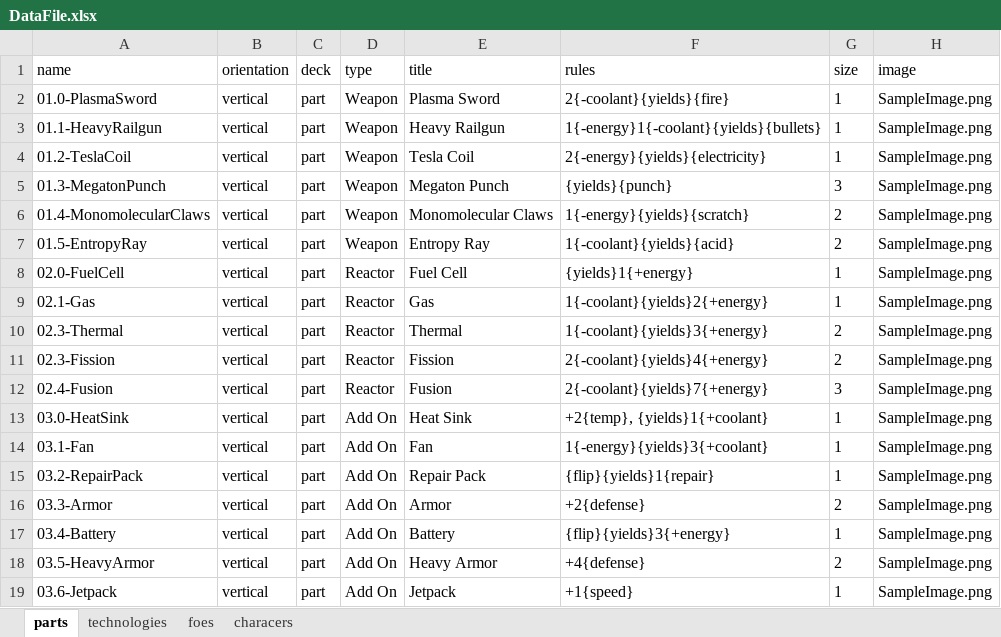
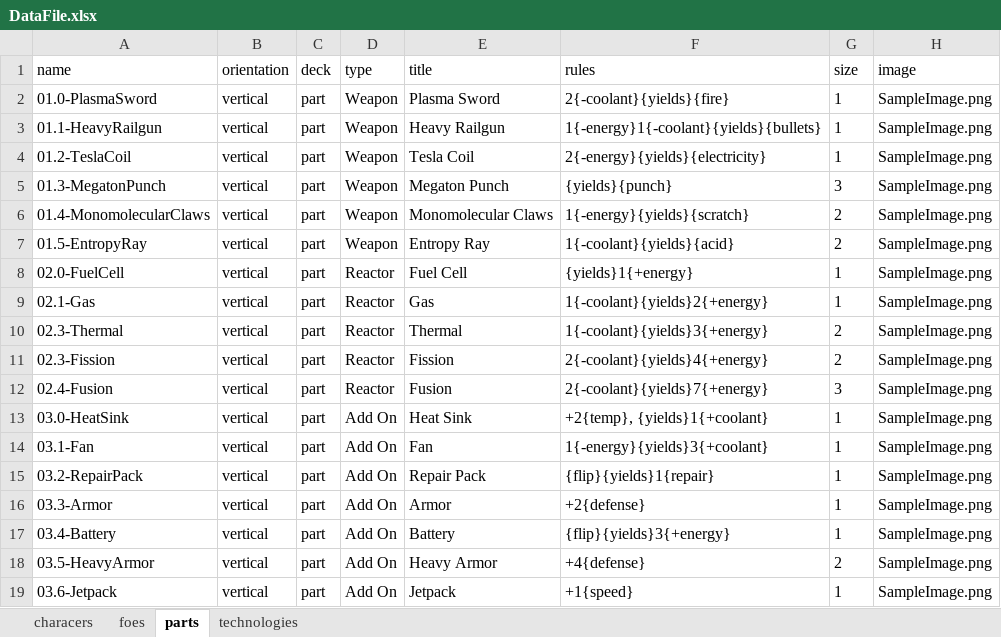
Before and after one commit to PretentiousGames/CardGenerator, an Excel workbook: CardFormatter/Data/DefendTheUniversity/DataFile.xlsx, sheet parts, drawn as a sheet; values as stored, in another font and other column widths than the file's, no borders; table styles not drawn; the diff names each change by its address in the sheet, - before the commit and + after, or states it on an @@ line.

```diff
--- a/CardFormatter/Data/DefendTheUniversity/DataFile.xlsx (sheet parts)
+++ b/CardFormatter/Data/DefendTheUniversity/DataFile.xlsx (sheet parts)
@@ sheet tab order changed: characers | foes | parts | technologies @@
-G16 (size): 2
+G16 (size): 1
```
Also changed, not shown: sheet foes, sheet technologies, sheet characers, formulas that keep their value, hidden cells, 50 other files.
